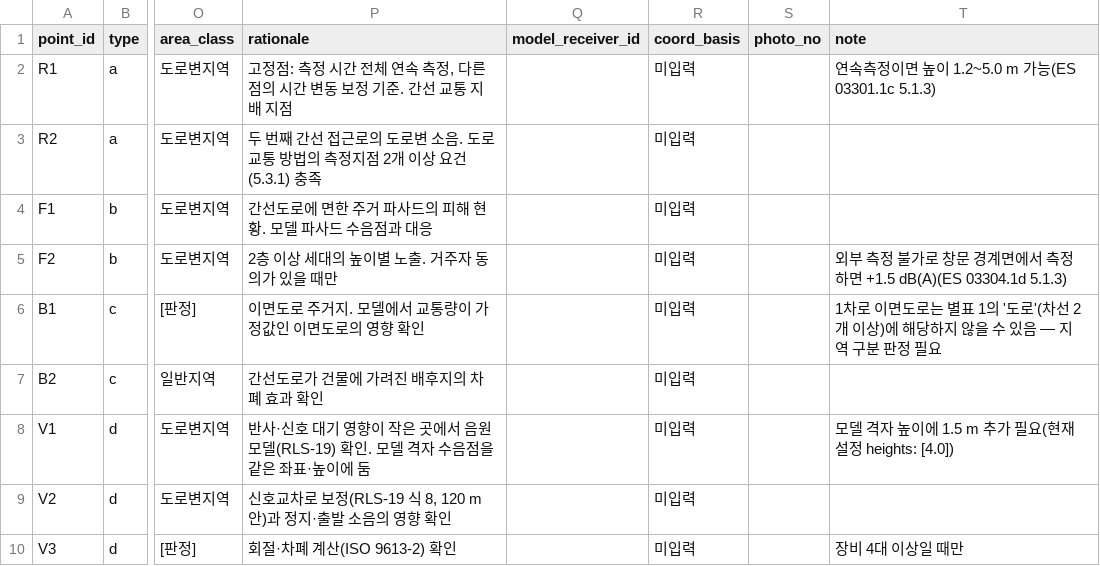
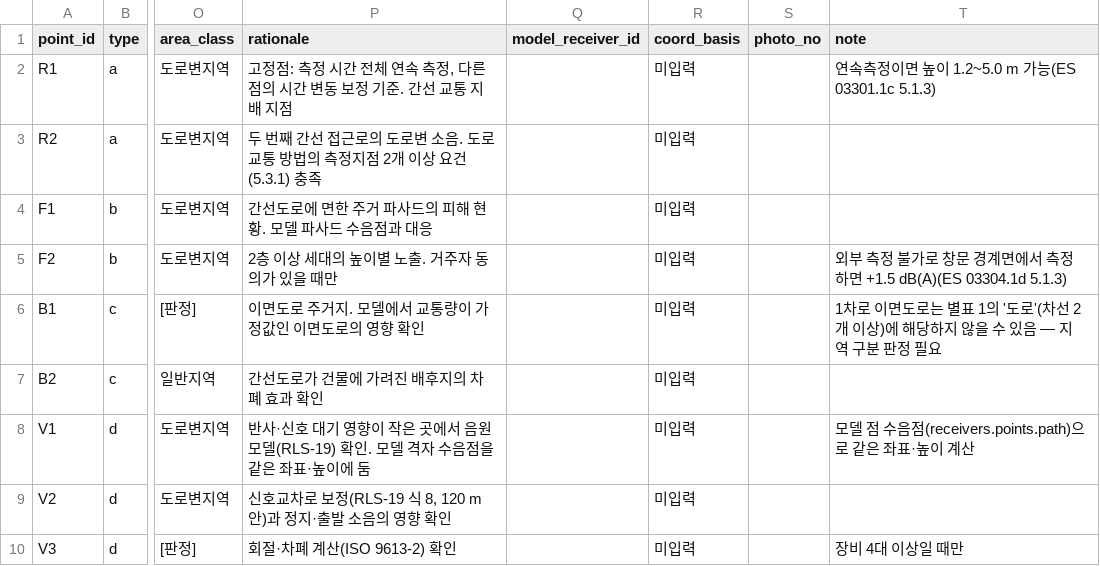
Before and after one commit to unhappysu/SORI, a CSV file: field_survey/plan/measurement_points.csv, drawn as a sheet; only a part is shown, gaps mark what is left out; the diff names each change by its address in the sheet, - before the commit and + after, or states it on an @@ line.

```diff
--- a/field_survey/plan/measurement_points.csv
+++ b/field_survey/plan/measurement_points.csv
-T8 (note): 모델 격자 높이에 1.5 m 추가 필요(현재 설정 heights: [4.0])
+T8 (note): 모델 점 수음점(receivers.points.path)으로 같은 좌표·높이 계산
```
Also changed, not shown: 9 other files.
